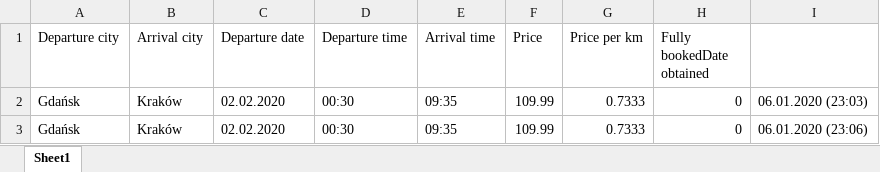
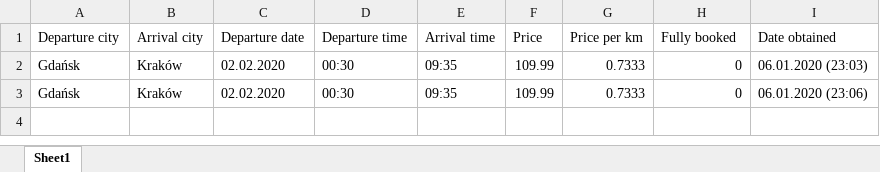
Before and after one commit to kmatusz/flixbus_project, an Excel workbook: resultFile/result.xlsx, sheet Sheet1, drawn as a sheet; values as stored, in another font and other column widths than the file's, no borders; the diff names each change by its address in the sheet, - before the commit and + after, or states it on an @@ line.

```diff
--- a/resultFile/result.xlsx (sheet Sheet1)
+++ b/resultFile/result.xlsx (sheet Sheet1)
-H1: Fully bookedDate obtained
+H1: Fully booked
-I1: (empty)
+I1: Date obtained
```
Also changed, not shown: 2 other files.
